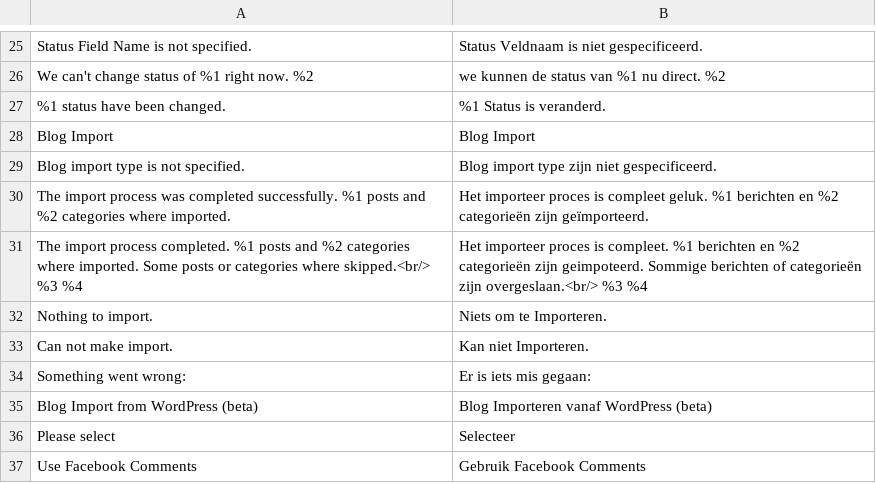
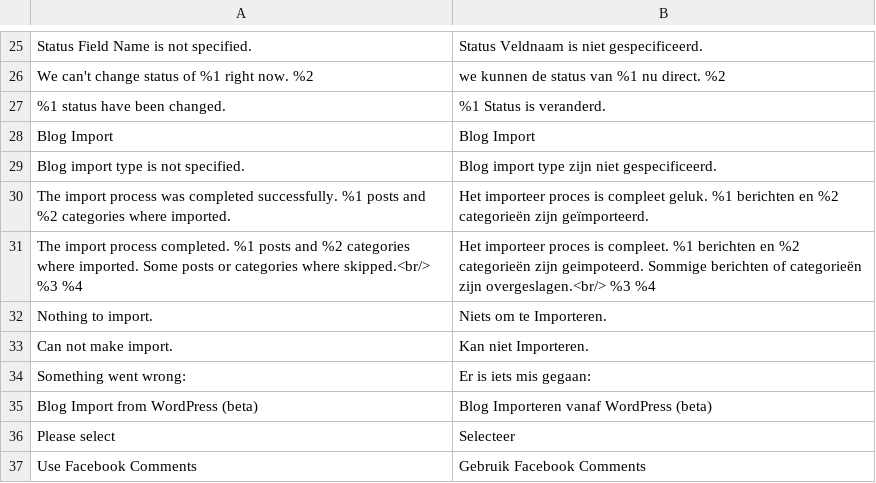
Before and after one commit to magefan/module-blog, a CSV file: i18n/nl_NL.csv, drawn as a sheet; only a part is shown, gaps mark what is left out; the diff names each change by its address in the sheet, - before the commit and + after, or states it on an @@ line.

Commit message:
Fixed translation for skipped

```diff
--- a/i18n/nl_NL.csv
+++ b/i18n/nl_NL.csv
-B31: …categorieën zijn overgeslaan.<br/> %3 %4
+B31: …categorieën zijn overgeslagen.<br/> %3 %4
```
